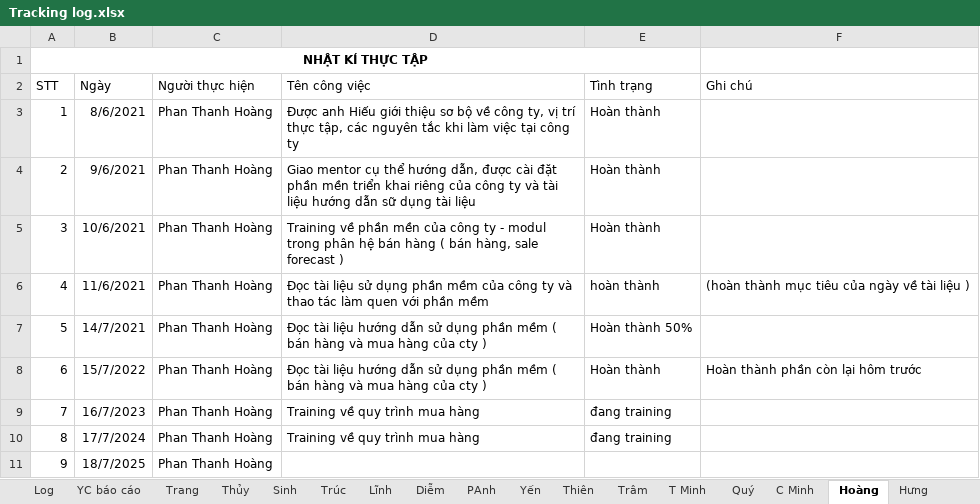
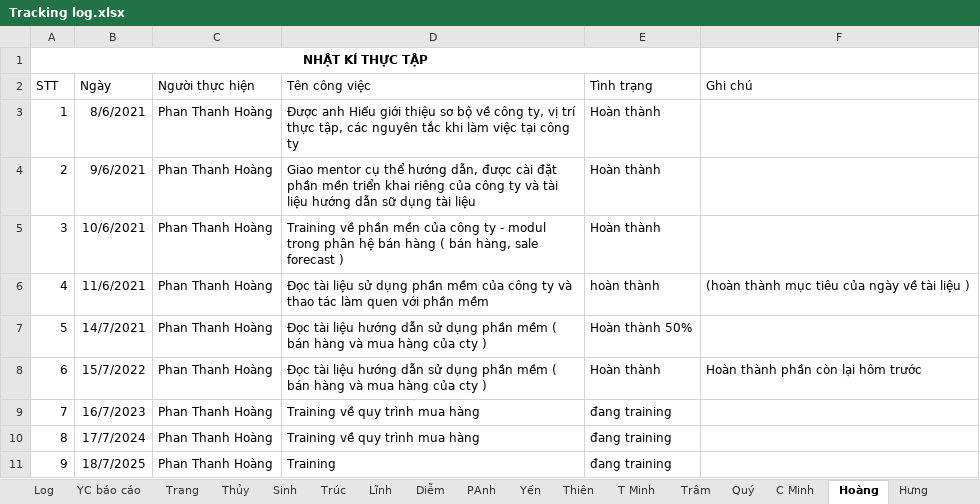
Before and after one commit to phanh1003/TTNN44K, an Excel workbook: Tracking log.xlsx, sheet Hoàng, drawn as a sheet; values as stored, in another font and other column widths than the file's, no borders; charts and pictures and table styles not drawn; the diff names each change by its address in the sheet, - before the commit and + after, or states it on an @@ line.

```diff
--- a/Tracking log.xlsx (sheet Hoàng)
+++ b/Tracking log.xlsx (sheet Hoàng)
@@ sheet tab order changed: Log | YC báo cáo | Trang | Thủy | Sinh | Trúc | Lĩnh | Diễm | PAnh | Yến | Thiên | T Minh | Trâm | Quý | C Minh | Hoàng | Hưng @@
-D11 (Tên công việc): (empty)
+D11 (Tên công việc): Training
-E11 (Tình trạng): (empty)
+E11 (Tình trạng): đang training
```
Also changed, not shown: sheet C Minh, sheet Yến, sheet Thúy, sheet Thiên, sheet Log, sheet Trang, 2 more sheets, charts or pictures, 1 other file.
